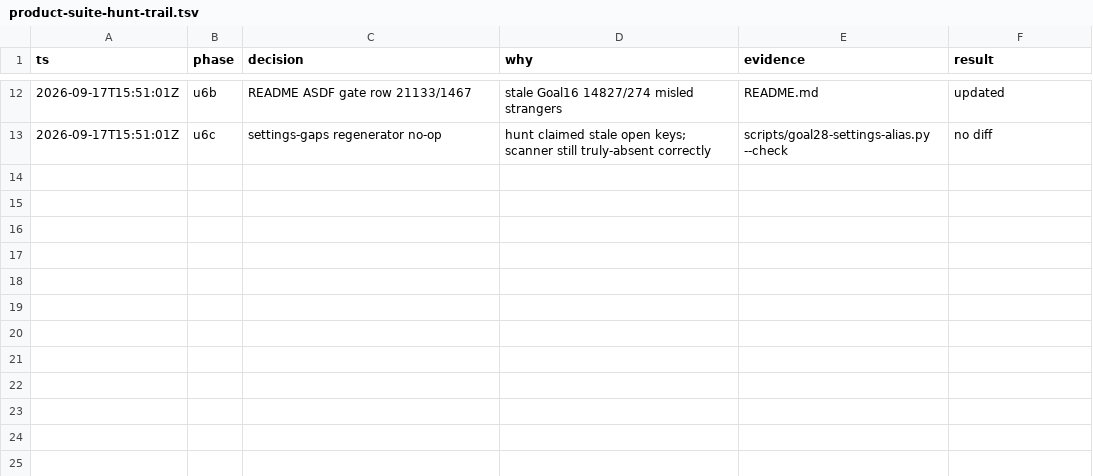
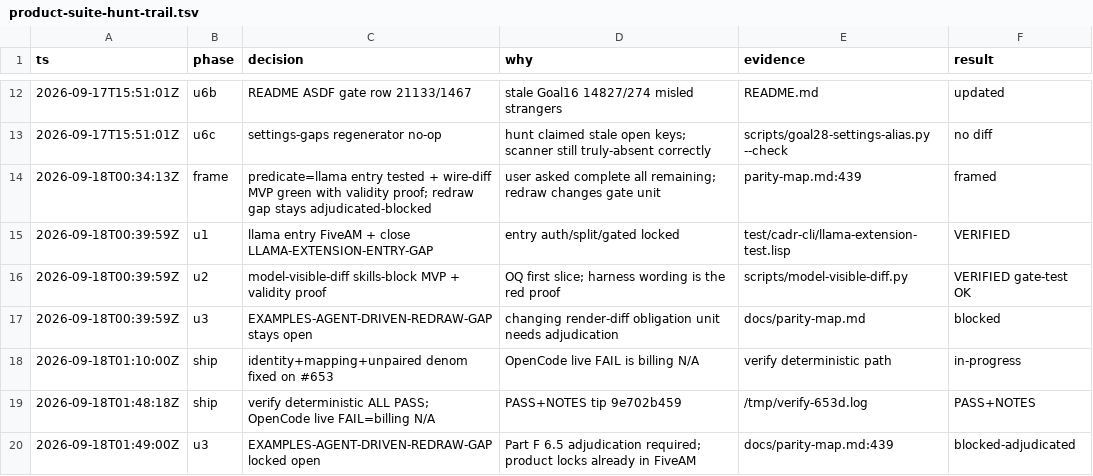
Before and after one commit to artwalker/cadr, a TSV file: .audit/product-suite-hunt-trail.tsv, drawn as a sheet; only a part is shown, gaps mark what is left out; the diff names each change by its address in the sheet, - before the commit and + after, or states it on an @@ line.

Commit message:
feat(gates): close llama entry gap and land skills wire-diff slice (#653)
Lock llama extension entry helpers in FiveAM. Land OQ-G20 skills-block wire-diff MVP with validity proof. Retier SP-F4, heal credential-for-print mapping drift, and rebook unpaired-paths denominator.

```diff
--- a/.audit/product-suite-hunt-trail.tsv
+++ b/.audit/product-suite-hunt-trail.tsv
+row 14: 2026-09-18T00:34:13Z | frame | predicate=llama entry tested + wire-diff MVP green with validity proof; redraw gap stays adjudicated-blocked | user asked complete all remaining; redraw changes gate unit | parity-map.md:439 | framed
+row 15: 2026-09-18T00:39:59Z | u1 | llama entry FiveAM + close LLAMA-EXTENSION-ENTRY-GAP | entry auth/split/gated locked | test/cadr-cli/llama-extension-test.lisp | VERIFIED
+row 16: 2026-09-18T00:39:59Z | u2 | model-visible-diff skills-block MVP + validity proof | OQ first slice; harness wording is the red proof | scripts/model-visible-diff.py | VERIFIED gate-test OK
+row 17: 2026-09-18T00:39:59Z | u3 | EXAMPLES-AGENT-DRIVEN-REDRAW-GAP stays open | changing render-diff obligation unit needs adjudication | docs/parity-map.md | blocked
+row 18: 2026-09-18T01:10:00Z | ship | identity+mapping+unpaired denom fixed on #653 | OpenCode live FAIL is billing N/A | verify deterministic path | in-progress
+row 19: 2026-09-18T01:48:18Z | ship | verify deterministic ALL PASS; OpenCode live FAIL=billing N/A | PASS+NOTES tip 9e702b459 | /tmp/verify-653d.log | PASS+NOTES
+row 20: 2026-09-18T01:49:00Z | u3 | EXAMPLES-AGENT-DRIVEN-REDRAW-GAP locked open | Part F 6.5 adjudication required; product locks already in FiveAM | docs/parity-map.md:439 | blocked-adjudicated
```
Also changed, not shown: 12 other files.
